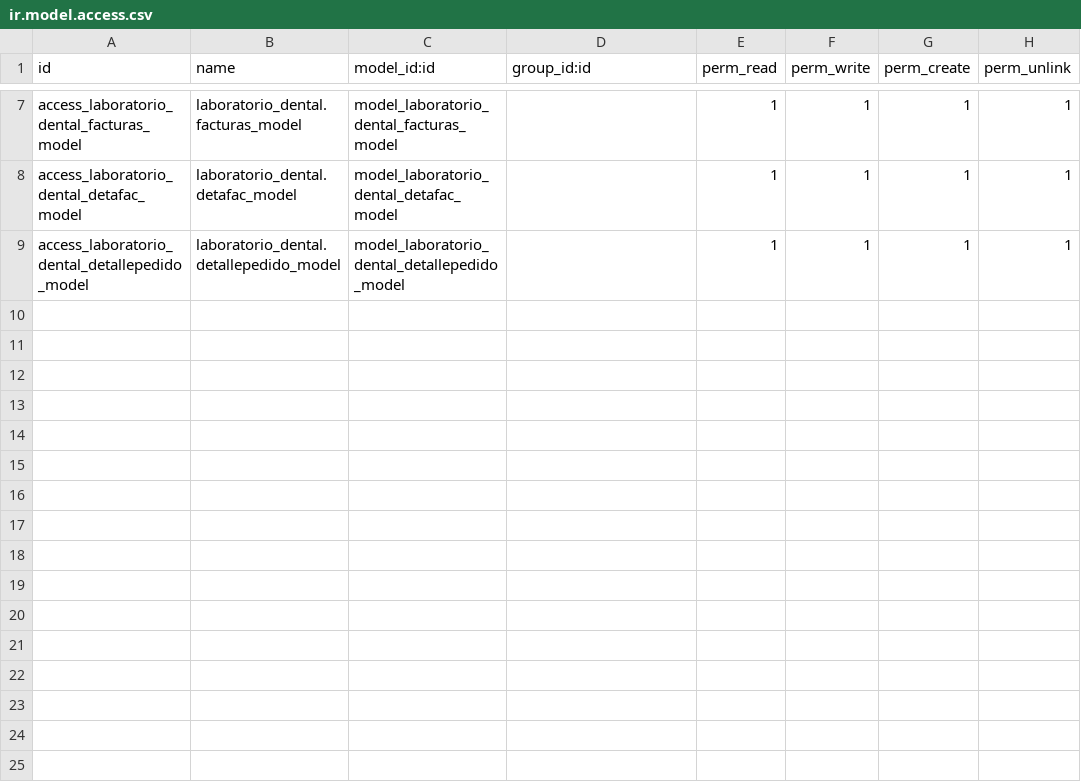
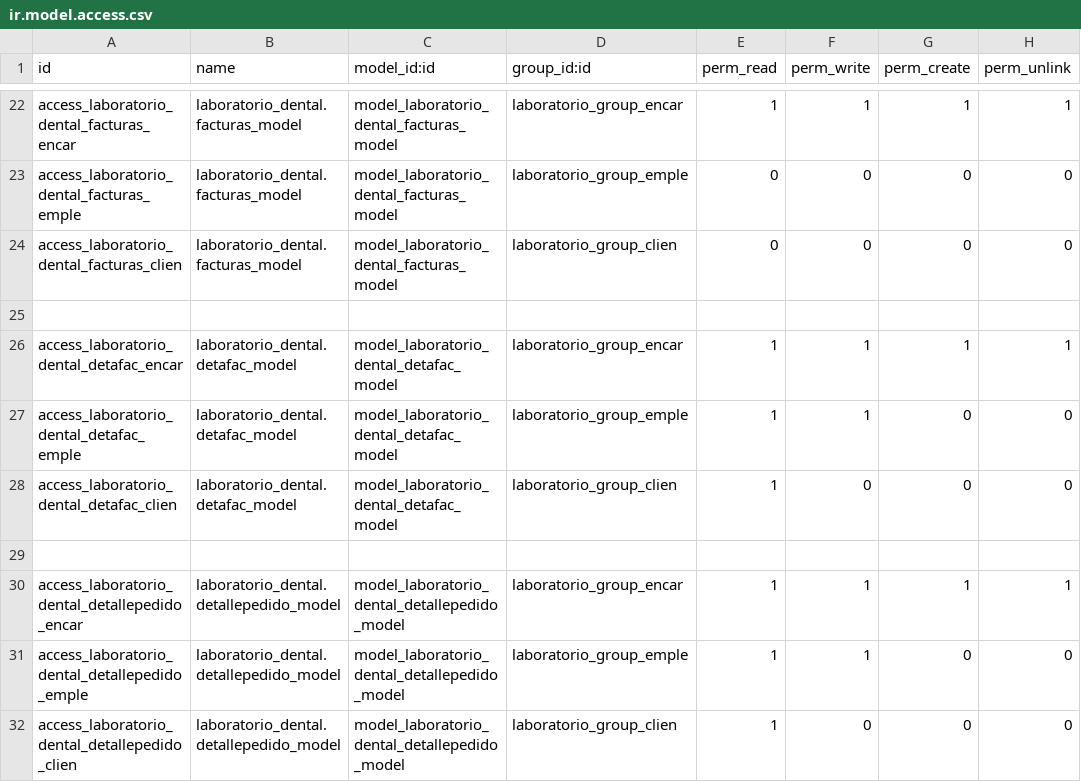
Before and after one commit to joseAngelMoreno/laboratorioDental, a CSV file: security/ir.model.access.csv, drawn as a sheet; only a part is shown, gaps mark what is left out; addresses are those after the commit; the diff covers the shown part only; the diff names each change by its address in the sheet, - before the commit and + after, or states it on an @@ line.

Commit message:
LaboratorioDentalV2Final

```diff
--- a/security/ir.model.access.csv
+++ b/security/ir.model.access.csv
-A22 (id): access_laboratorio_dental_facturas_model
+A22 (id): access_laboratorio_dental_facturas_encar
-D22 (group_id:id): (empty)
+D22 (group_id:id): laboratorio_group_encar
+row 23: access_laboratorio_dental_facturas_emple | laboratorio_dental.facturas_model | model_laboratorio_dental_facturas_model | laboratorio_group_emple | 0 | 0 | 0 | 0
+row 24: access_laboratorio_dental_facturas_clien | laboratorio_dental.facturas_model | model_laboratorio_dental_facturas_model | laboratorio_group_clien | 0 | 0 | 0 | 0
+row 25: (empty)
-A26 (id): access_laboratorio_dental_detafac_model
+A26 (id): access_laboratorio_dental_detafac_encar
-D26 (group_id:id): (empty)
+D26 (group_id:id): laboratorio_group_encar
+row 27: access_laboratorio_dental_detafac_emple | laboratorio_dental.detafac_model | model_laboratorio_dental_detafac_model | laboratorio_group_emple | 1 | 1 | 0 | 0
+row 28: access_laboratorio_dental_detafac_clien | laboratorio_dental.detafac_model | model_laboratorio_dental_detafac_model | laboratorio_group_clien | 1 | 0 | 0 | 0
+row 29: (empty)
-A30 (id): access_laboratorio_dental_detallepedido_model
+A30 (id): access_laboratorio_dental_detallepedido_encar
-D30 (group_id:id): (empty)
+D30 (group_id:id): laboratorio_group_encar
+row 31: access_laboratorio_dental_detallepedido_emple | laboratorio_dental.detallepedido_model | model_laboratorio_dental_detallepedido_model | laboratorio_group_emple | 1 | 1 | 0 | 0
+row 32: access_laboratorio_dental_detallepedido_clien | laboratorio_dental.detallepedido_model | model_laboratorio_dental_detallepedido_model | laboratorio_group_clien | 1 | 0 | 0 | 0
```
Also changed, not shown: 15 added rows and 10 edited cells elsewhere in this file, 6 other files.
